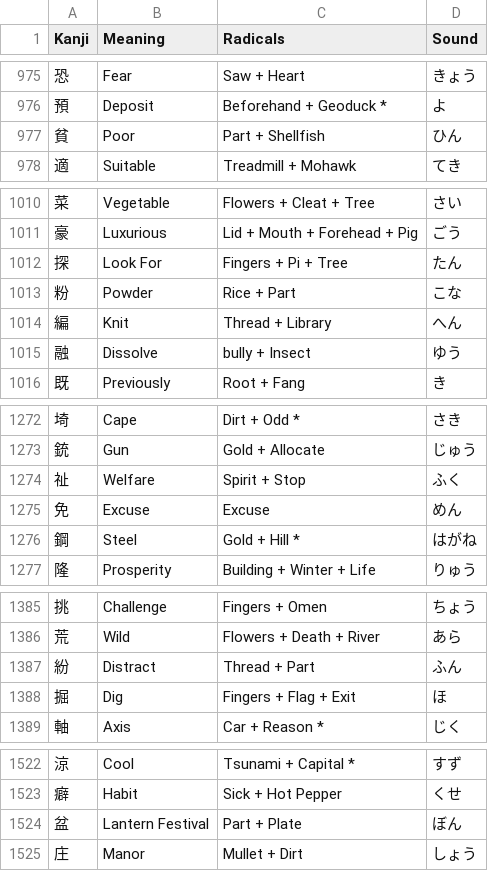
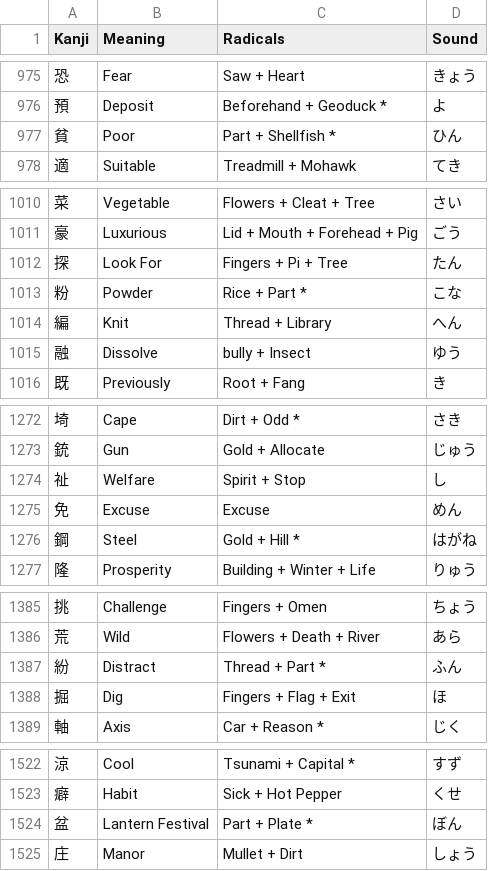
Before and after one commit to Goezs/kanji_with_radicals, a CSV file: Kanji.csv, drawn as a sheet; only a part is shown, gaps mark what is left out; the diff covers the shown part only.

Commit message:
kanji.csv - part * correction

```diff
--- a/Kanji.csv
+++ b/Kanji.csv
@@ -976,3 +976,3 @@ Kanji,Meaning,Radicals,Sound
 預,Deposit,Beforehand + Geoduck *,よ
-貧,Poor,Part + Shellfish,ひん
+貧,Poor,Part + Shellfish *,ひん
 適,Suitable,Treadmill + Mohawk,てき
@@ -1012,3 +1012,3 @@ Kanji,Meaning,Radicals,Sound
 探,Look For,Fingers + Pi + Tree,たん
-粉,Powder,Rice + Part,こな
+粉,Powder,Rice + Part *,こな
 編,Knit,Thread + Library,へん
@@ -1273,3 +1273,3 @@ Kanji,Meaning,Radicals,Sound
 銃,Gun,Gold + Allocate,じゅう
-祉,Welfare,Spirit + Stop,ふく
+祉,Welfare,Spirit + Stop,し
 免,Excuse,Excuse,めん
@@ -1386,3 +1386,3 @@ Kanji,Meaning,Radicals,Sound
 荒,Wild,Flowers + Death + River,あら
-紛,Distract,Thread + Part,ふん
+紛,Distract,Thread + Part *,ふん
 掘,Dig,Fingers + Flag + Exit,ほ
@@ -1523,3 +1523,3 @@ Kanji,Meaning,Radicals,Sound
 癖,Habit,Sick + Hot Pepper,くせ
-盆,Lantern Festival,Part + Plate,ぼん
+盆,Lantern Festival,Part + Plate *,ぼん
 庄,Manor,Mullet + Dirt,しょう
```
Also changed, not shown: 1 edited cell elsewhere in this file.
